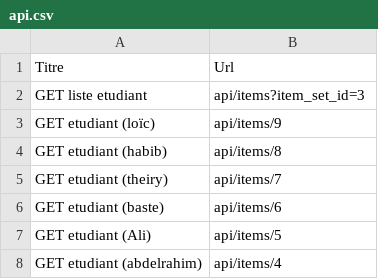
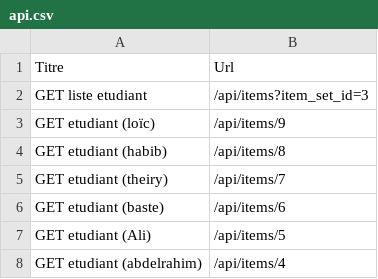
Before and after one commit to N-Ali/Groupe2_LangagesEtDevWeb, a CSV file: data/api.csv, drawn as a sheet.

Commit message:
Update api.csv

```diff
--- a/data/api.csv
+++ b/data/api.csv
@@ -1,8 +1,8 @@
 Titre,Url
-GET liste etudiant,api/items?item_set_id=3
-GET etudiant (loïc),api/items/9
-GET etudiant (habib),api/items/8
-GET etudiant (theiry),api/items/7
-GET etudiant (baste),api/items/6
-GET etudiant (Ali),api/items/5
-GET etudiant (abdelrahim),api/items/4
+GET liste etudiant,/api/items?item_set_id=3
+GET etudiant (loïc),/api/items/9
+GET etudiant (habib),/api/items/8
+GET etudiant (theiry),/api/items/7
+GET etudiant (baste),/api/items/6
+GET etudiant (Ali),/api/items/5
+GET etudiant (abdelrahim),/api/items/4
```
